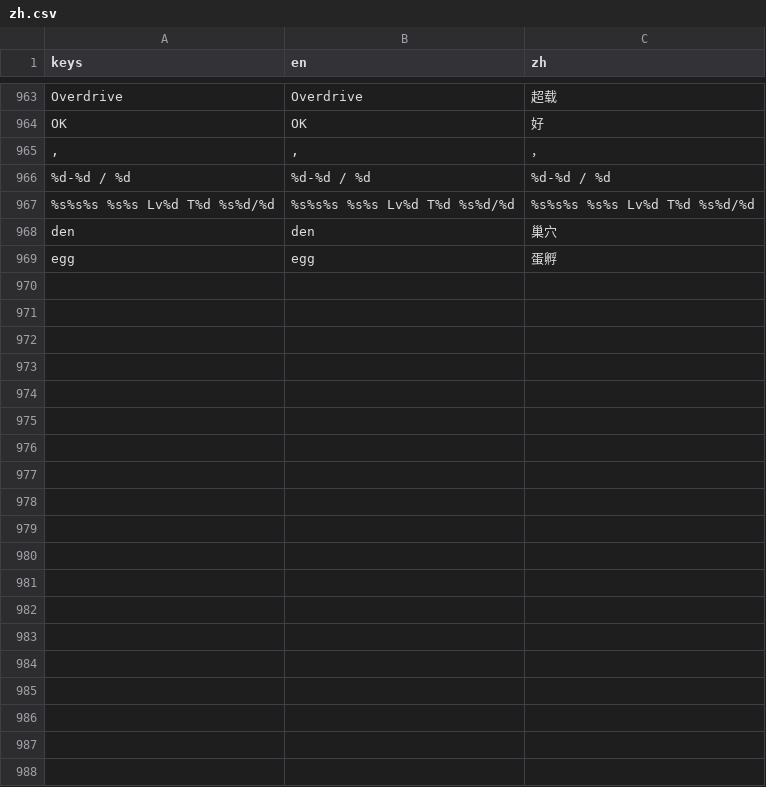
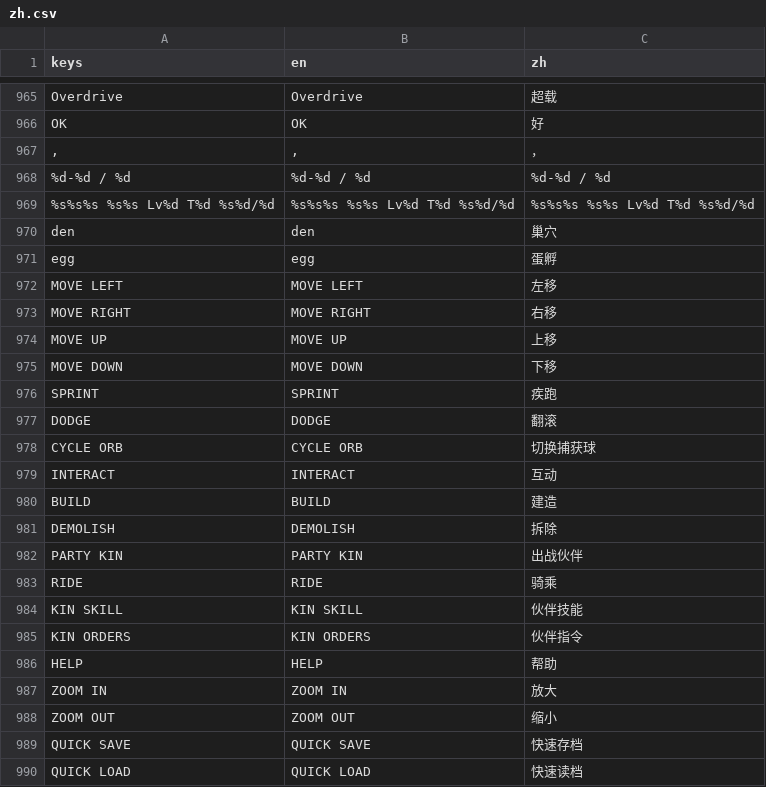
Before and after one commit to biggameking/PLG, a CSV file: locale/zh.csv, drawn as a sheet; only a part is shown, gaps mark what is left out; the diff covers the shown part only; the diff names each change by its address in the sheet, - before the commit and + after, or states it on an @@ line.

```diff
--- a/locale/zh.csv
+++ b/locale/zh.csv
+row 972: MOVE LEFT | MOVE LEFT | 左移
+row 973: MOVE RIGHT | MOVE RIGHT | 右移
+row 974: MOVE UP | MOVE UP | 上移
+row 975: MOVE DOWN | MOVE DOWN | 下移
+row 976: SPRINT | SPRINT | 疾跑
+row 977: DODGE | DODGE | 翻滚
+row 978: CYCLE ORB | CYCLE ORB | 切换捕获球
+row 979: INTERACT | INTERACT | 互动
+row 980: BUILD | BUILD | 建造
+row 981: DEMOLISH | DEMOLISH | 拆除
+row 982: PARTY KIN | PARTY KIN | 出战伙伴
+row 983: RIDE | RIDE | 骑乘
+row 984: KIN SKILL | KIN SKILL | 伙伴技能
+row 985: KIN ORDERS | KIN ORDERS | 伙伴指令
+row 986: HELP | HELP | 帮助
+row 987: ZOOM IN | ZOOM IN | 放大
+row 988: ZOOM OUT | ZOOM OUT | 缩小
+row 989: QUICK SAVE | QUICK SAVE | 快速存档
+row 990: QUICK LOAD | QUICK LOAD | 快速读档
```
Also changed, not shown: 11 added rows elsewhere in this file, 14 other files.
